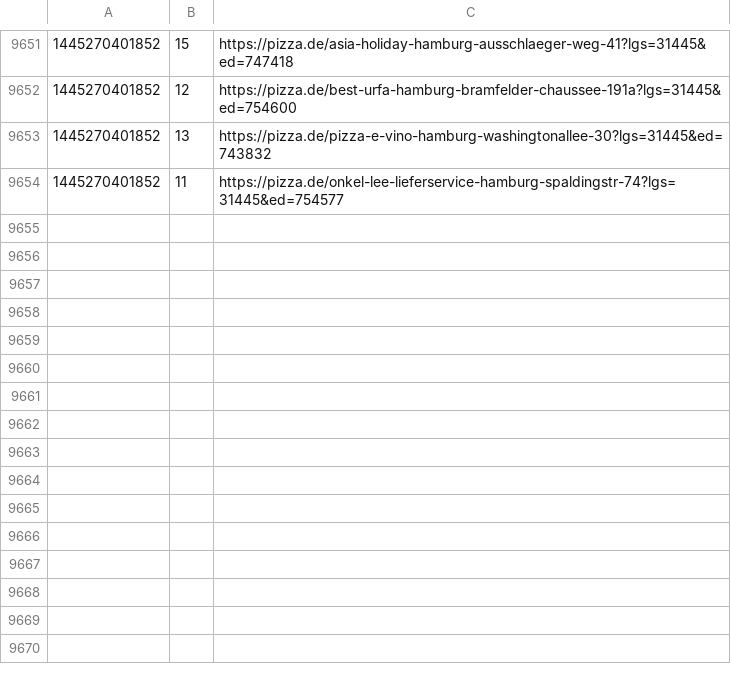
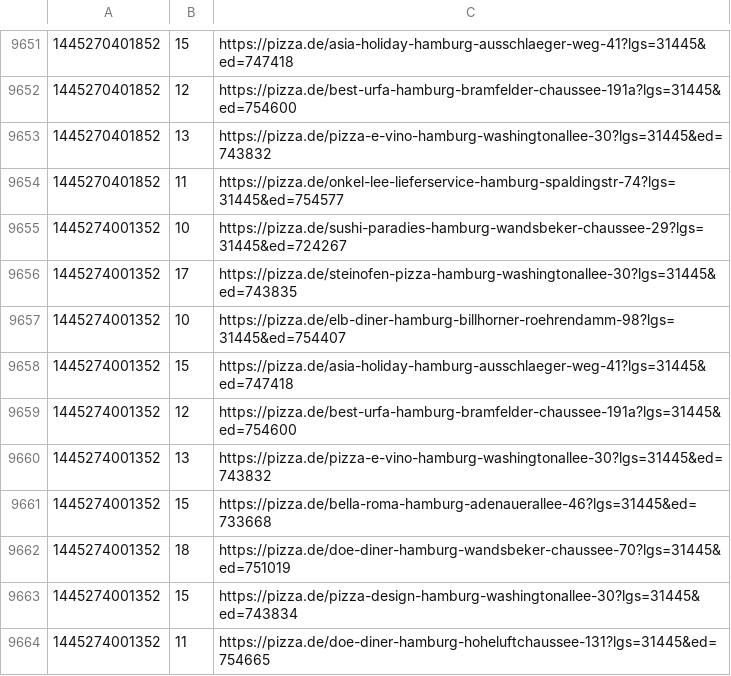
Before and after one commit to pizzadealer/data, a CSV file: 20539_rothenburgsort.csv, drawn as a sheet; only a part is shown, gaps mark what is left out; the diff names each change by its address in the sheet, - before the commit and + after, or states it on an @@ line.

Commit message:
New Data

```diff
--- a/20539_rothenburgsort.csv
+++ b/20539_rothenburgsort.csv
+row 9655: 1445274001352 | 10 | https://pizza.de/sushi-paradies-hamburg-wandsbeker-chaussee-29?lgs=31445&ed=724267
+row 9656: 1445274001352 | 17 | https://pizza.de/steinofen-pizza-hamburg-washingtonallee-30?lgs=31445&ed=743835
+row 9657: 1445274001352 | 10 | https://pizza.de/elb-diner-hamburg-billhorner-roehrendamm-98?lgs=31445&ed=754407
+row 9658: 1445274001352 | 15 | https://pizza.de/asia-holiday-hamburg-ausschlaeger-weg-41?lgs=31445&ed=747418
+row 9659: 1445274001352 | 12 | https://pizza.de/best-urfa-hamburg-bramfelder-chaussee-191a?lgs=31445&ed=754600
+row 9660: 1445274001352 | 13 | https://pizza.de/pizza-e-vino-hamburg-washingtonallee-30?lgs=31445&ed=743832
+row 9661: 1445274001352 | 15 | https://pizza.de/bella-roma-hamburg-adenauerallee-46?lgs=31445&ed=733668
+row 9662: 1445274001352 | 18 | https://pizza.de/doe-diner-hamburg-wandsbeker-chaussee-70?lgs=31445&ed=751019
+row 9663: 1445274001352 | 15 | https://pizza.de/pizza-design-hamburg-washingtonallee-30?lgs=31445&ed=743834
+row 9664: 1445274001352 | 11 | https://pizza.de/doe-diner-hamburg-hoheluftchaussee-131?lgs=31445&ed=754665
```
